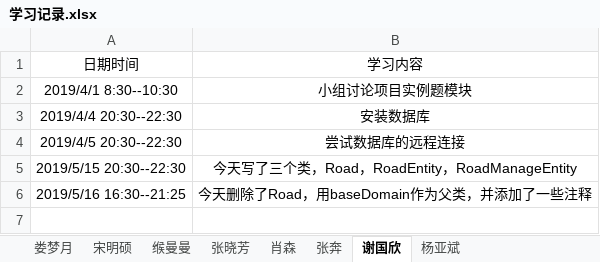
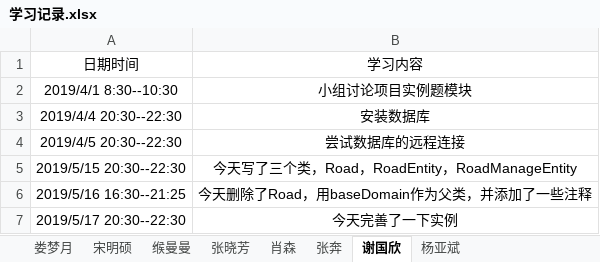
Before and after one commit to jspringlearn/J-learning, an Excel workbook: doc/学习记录.xlsx, sheet 谢国欣, drawn as a sheet; values as stored, in another font and other column widths than the file's, no borders; the diff names each change by its address in the sheet, - before the commit and + after, or states it on an @@ line.

```diff
--- a/doc/学习记录.xlsx (sheet 谢国欣)
+++ b/doc/学习记录.xlsx (sheet 谢国欣)
+row 7: 2019/5/17 20:30--22:30 | 今天完善了一下实例
```
Also changed, not shown: 1 other file.
